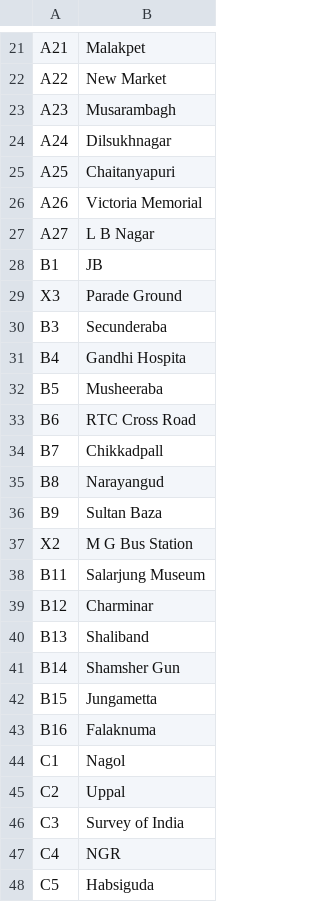
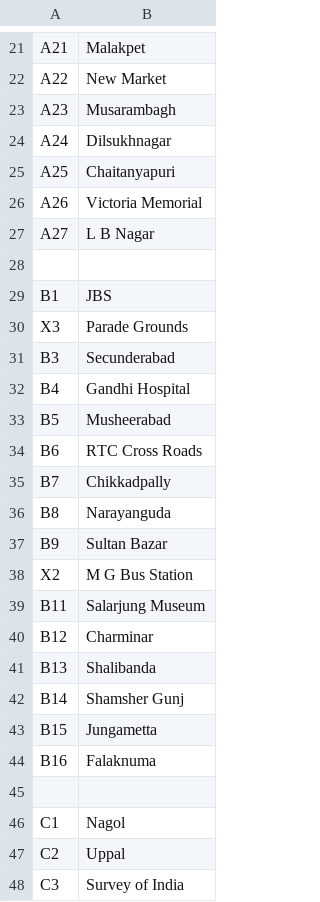
Before and after one commit to pushpa446/HyderbadMetro, a CSV file: resources/stations.csv, drawn as a sheet; only a part is shown, gaps mark what is left out; the shorter side is filled out with more unchanged rows.

```diff
--- a/resources/stations.csv
+++ b/resources/stations.csv
@@ -27,11 +27,12 @@ A26,Victoria Memorial
 A27,L B Nagar
-B1,JB
-X3,Parade Ground
-B3,Secunderaba
-B4,Gandhi Hospita
-B5,Musheeraba
-B6,RTC Cross Road
-B7,Chikkadpall
-B8,Narayangud
-B9,Sultan Baza
+
+B1,JBS
+X3,Parade Grounds
+B3,Secunderabad
+B4,Gandhi Hospital
+B5,Musheerabad
+B6,RTC Cross Roads
+B7,Chikkadpally
+B8,Narayanguda
+B9,Sultan Bazar
 X2,M G Bus Station
@@ -39,6 +40,7 @@ B11,Salarjung Museum
 B12,Charminar
-B13,Shaliband
-B14,Shamsher Gun
+B13,Shalibanda
+B14,Shamsher Gunj
 B15,Jungametta
 B16,Falaknuma
+
 C1,Nagol
```
Also changed, not shown: 4 other files.
